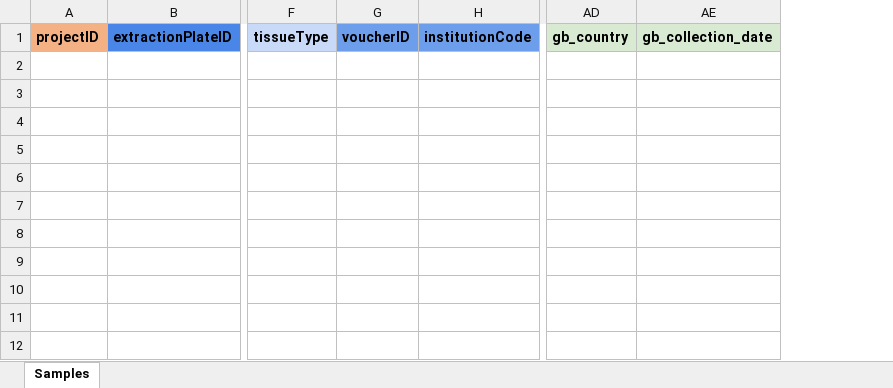
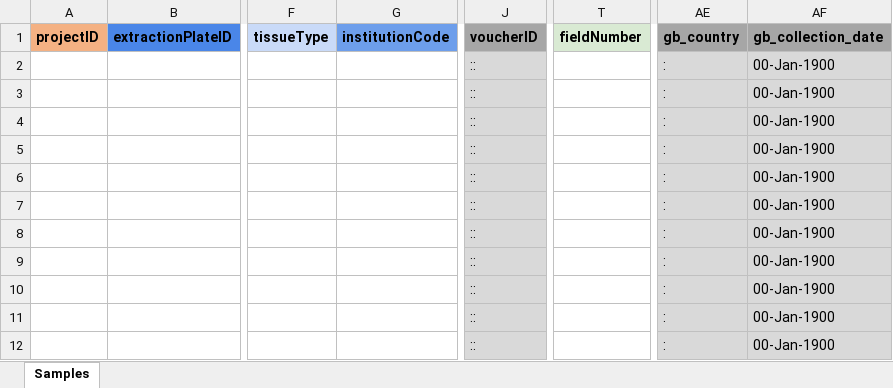
Before and after one commit to GlobalGenome/GeneiousFIMS, an Excel workbook: GGI Barcoding Specimen Spreadsheet.xlsx, sheet Samples, drawn as a sheet; only a part is shown, gaps mark what is left out; values as stored, in another font and other column widths than the file's, no borders; removed rows and columns are numbered as before the commit, all else as after; the diff names each change by its address in the sheet, - before the commit and + after, or states it on an @@ line.

Commit message:
Added calculated columns, added fieldNumber column

```diff
--- a/GGI Barcoding Specimen Spreadsheet.xlsx (sheet Samples)
+++ b/GGI Barcoding Specimen Spreadsheet.xlsx (sheet Samples)
-column G, row 1: voucherID
+column J, rows 1-12: voucherID | :: | :: | :: | :: | :: | :: | :: | :: | :: | :: | ::
+column T, row 1: fieldNumber
-column AD, row 1: gb_country
-column AE, row 1: gb_collection_date
+column AE, rows 1-12: gb_country | : | : | : | : | : | : | : | : | : | : | :
+column AF, rows 1-12: gb_collection_date | 00-Jan-1900 | 00-Jan-1900 | 00-Jan-1900 | 00-Jan-1900 | 00-Jan-1900 | 00-Jan-1900 | 00-Jan-1900 | 00-Jan-1900 | 00-Jan-1900 | 00-Jan-1900 | 00-Jan-1900
```
